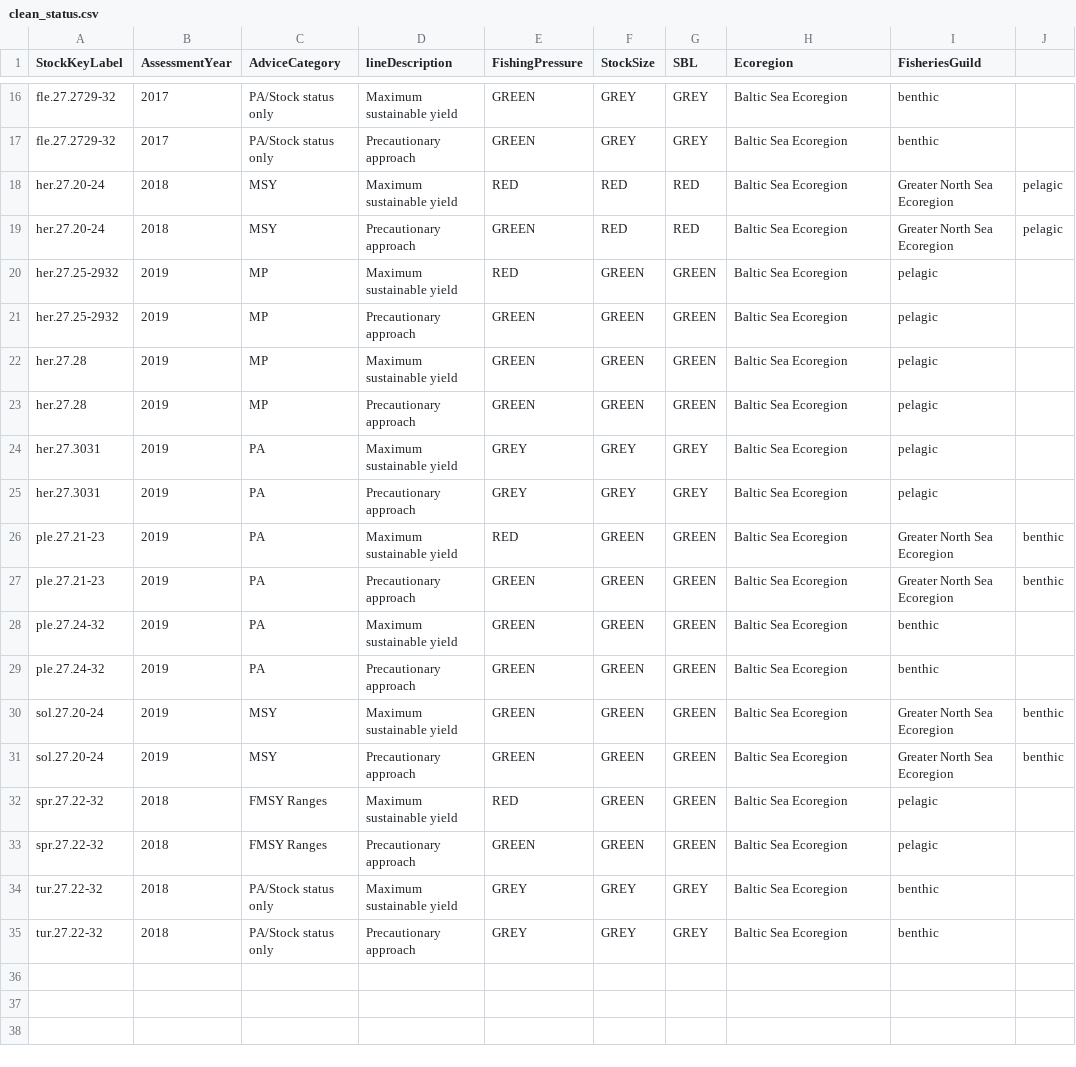
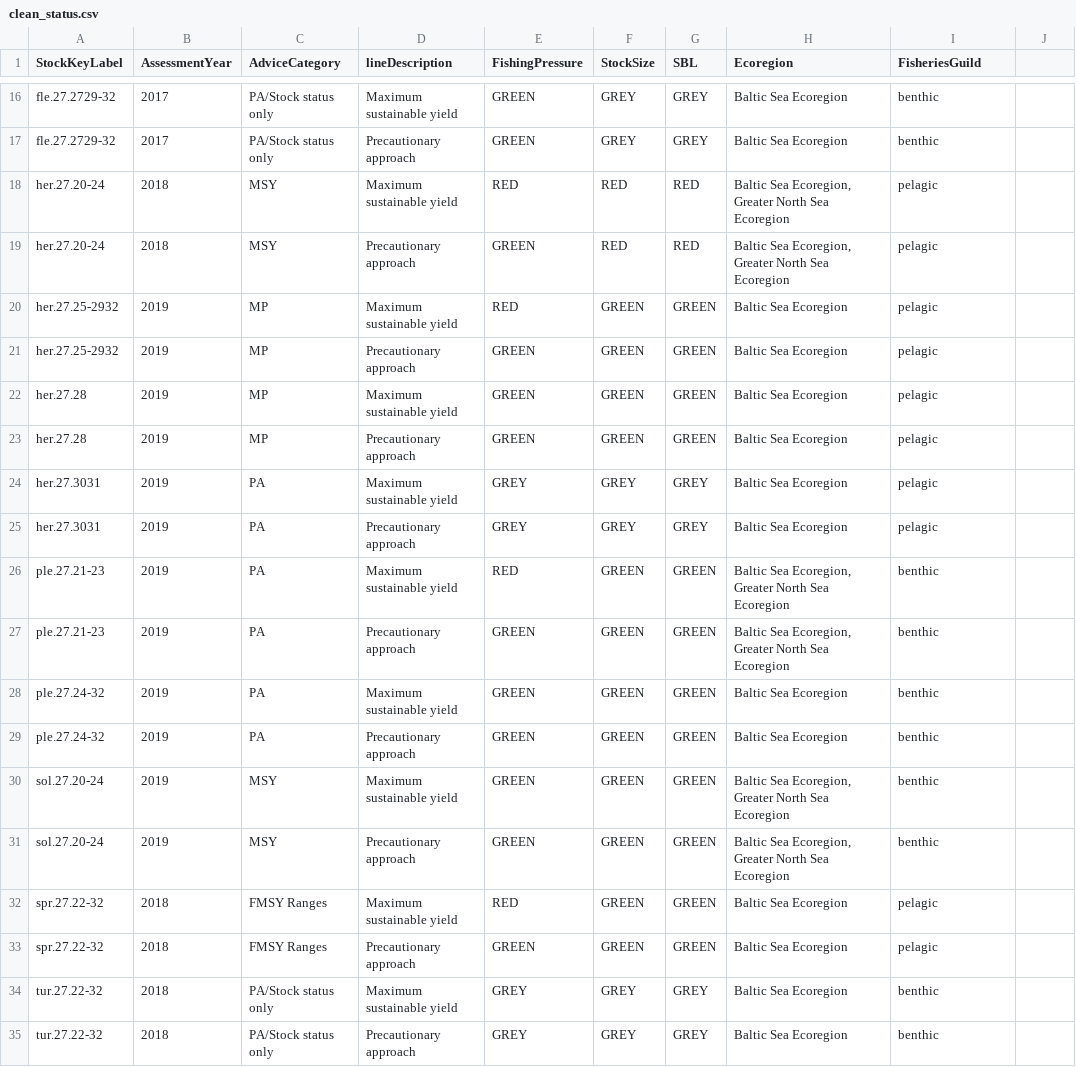
Before and after one commit to ices-taf/2019_BtS_FisheriesOverview, a CSV file: data/clean_status.csv, drawn as a sheet; only a part is shown, gaps mark what is left out; the diff names each change by its address in the sheet, - before the commit and + after, or states it on an @@ line.

```diff
--- a/data/clean_status.csv
+++ b/data/clean_status.csv
-H18:H19 (Ecoregion): Baltic Sea Ecoregion
+H18:H19 (Ecoregion): Baltic Sea Ecoregion, Greater North Sea Ecoregion
-I18:I19 (FisheriesGuild): Greater North Sea Ecoregion
+I18:I19 (FisheriesGuild): pelagic
-J18:J19: pelagic
+J18:J19: (empty)
-H26:H27 (Ecoregion): Baltic Sea Ecoregion
+H26:H27 (Ecoregion): Baltic Sea Ecoregion, Greater North Sea Ecoregion
-I26:I27 (FisheriesGuild): Greater North Sea Ecoregion
+I26:I27 (FisheriesGuild): benthic
-J26:J27: benthic
+J26:J27: (empty)
-H30:H31 (Ecoregion): Baltic Sea Ecoregion
+H30:H31 (Ecoregion): Baltic Sea Ecoregion, Greater North Sea Ecoregion
-I30:I31 (FisheriesGuild): Greater North Sea Ecoregion
+I30:I31 (FisheriesGuild): benthic
-J30:J31: benthic
+J30:J31: (empty)
```
Also changed, not shown: report/2019_BtS_FO_Figure10.csv, 15 other files.
